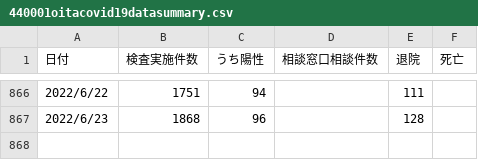
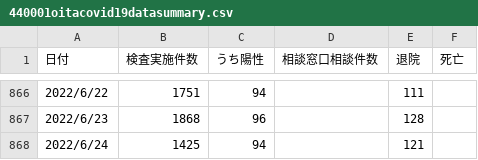
Before and after one commit to covid19-oita/data, a CSV file: csv/440001oitacovid19datasummary.csv, drawn as a sheet; only a part is shown, gaps mark what is left out; the diff names each change by its address in the sheet, - before the commit and + after, or states it on an @@ line.

```diff
--- a/csv/440001oitacovid19datasummary.csv
+++ b/csv/440001oitacovid19datasummary.csv
+row 868: 2022/6/24 | 1425 | 94 |  | 121
```
Also changed, not shown: 2 other files.
